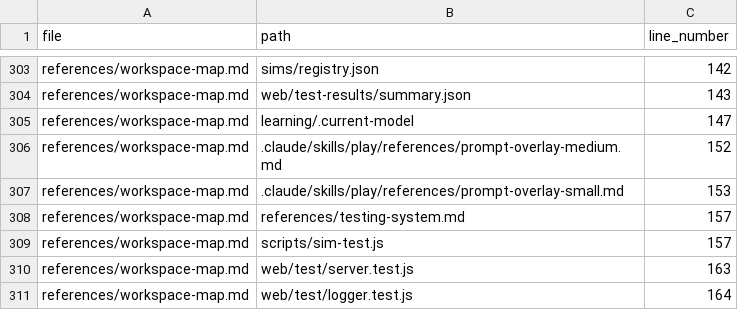
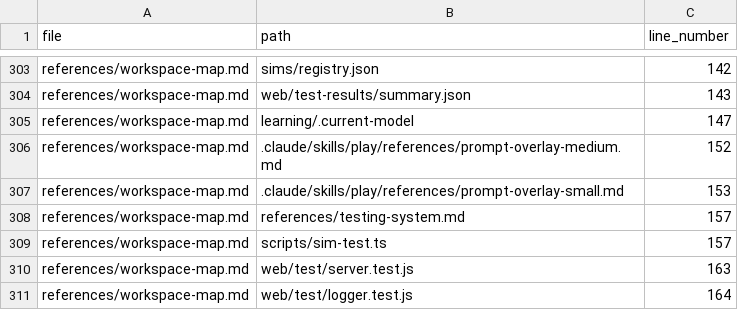
Before and after one commit to drashtishah/aws-simulator, a CSV file: references/path-registry.csv, drawn as a sheet; only a part is shown, gaps mark what is left out; the diff covers the shown part only.

```diff
--- a/references/path-registry.csv
+++ b/references/path-registry.csv
@@ -308,3 +308,3 @@ references/workspace-map.md,.claude/skills/play/references/prompt-overlay-small.
 references/workspace-map.md,references/testing-system.md,157
-references/workspace-map.md,scripts/sim-test.js,157
+references/workspace-map.md,scripts/sim-test.ts,157
 references/workspace-map.md,web/test/server.test.js,163
```
Also changed, not shown: 7 edited cells elsewhere in this file, 32 other files.
